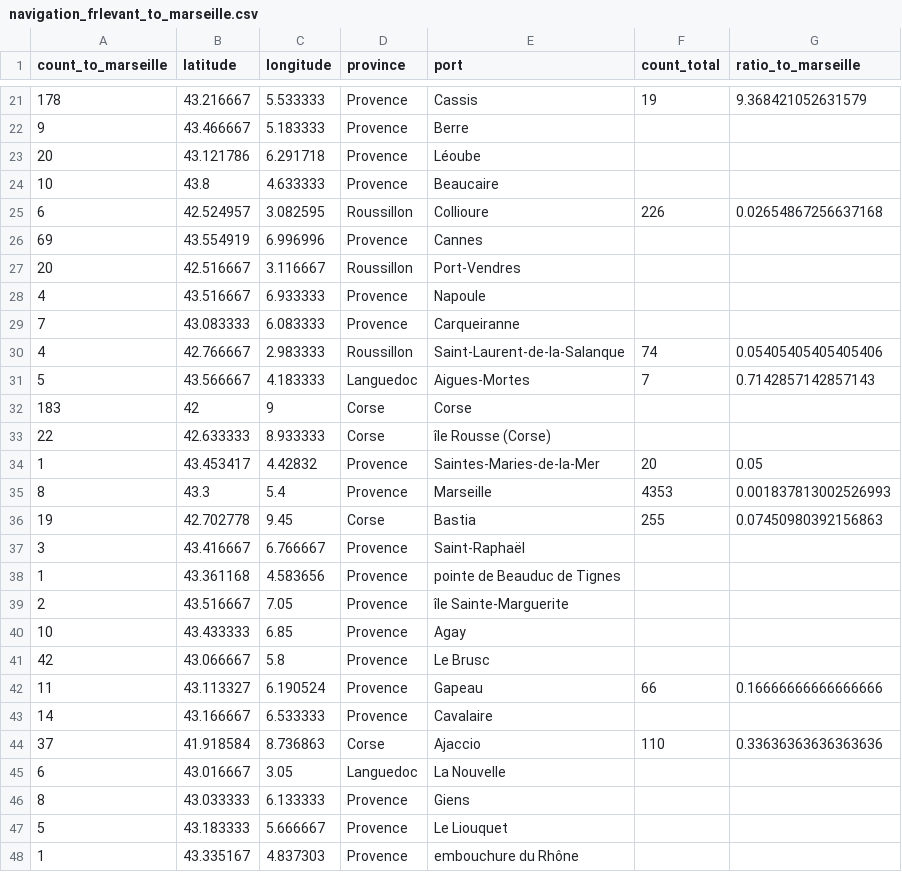
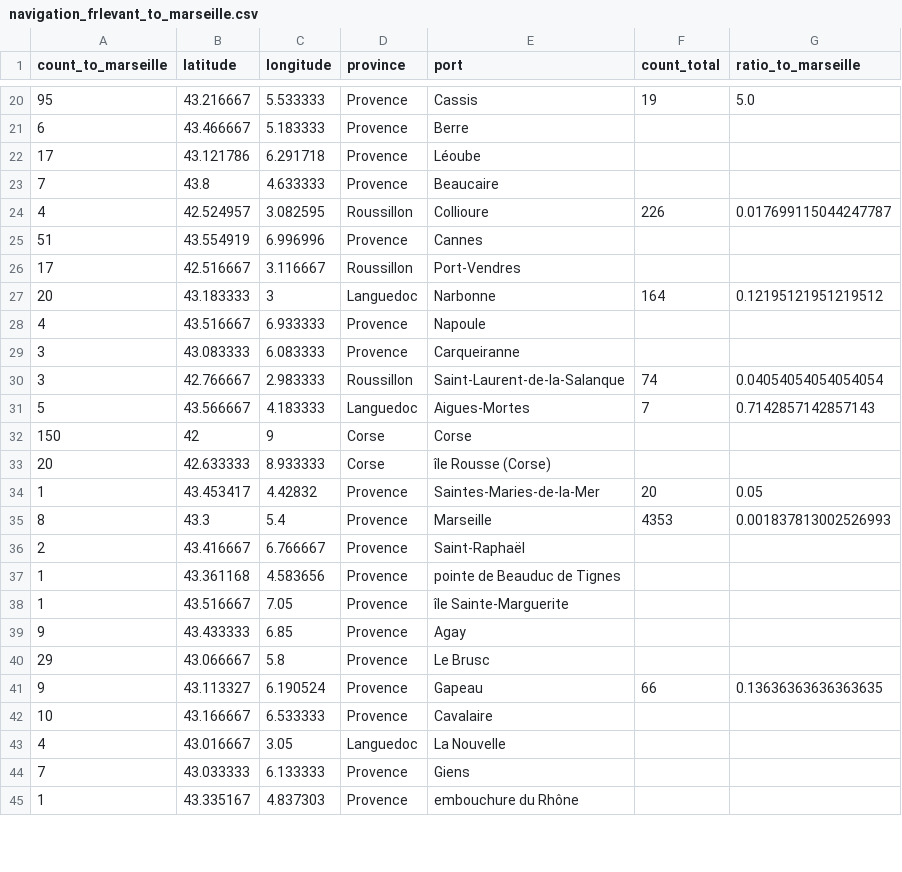
Before and after one commit to medialab/portic-storymaps-2023, a CSV file: data/navigation_frlevant_to_marseille.csv, drawn as a sheet; only a part is shown, gaps mark what is left out; the diff covers the shown part only.

```diff
--- a/data/navigation_frlevant_to_marseille.csv
+++ b/data/navigation_frlevant_to_marseille.csv
@@ -21,28 +20,26 @@ count_to_marseille,latitude,longitude,province,port,count_total,ratio_to_marseil
-178,43.216667,5.533333,Provence,Cassis,19,9.368421052631579
-9,43.466667,5.183333,Provence,Berre,,
-20,43.121786,6.291718,Provence,Léoube,,
-10,43.8,4.633333,Provence,Beaucaire,,
-6,42.524957,3.082595,Roussillon,Collioure,226,0.02654867256637168
-69,43.554919, 6.996996,Provence,Cannes,,
-20,42.516667,3.116667,Roussillon,Port-Vendres,,
+95,43.216667,5.533333,Provence,Cassis,19,5.0
+6,43.466667,5.183333,Provence,Berre,,
+17,43.121786,6.291718,Provence,Léoube,,
+7,43.8,4.633333,Provence,Beaucaire,,
+4,42.524957,3.082595,Roussillon,Collioure,226,0.017699115044247787
+51,43.554919, 6.996996,Provence,Cannes,,
+17,42.516667,3.116667,Roussillon,Port-Vendres,,
+20,43.183333,3,Languedoc,Narbonne,164,0.12195121951219512
 4,43.516667,6.933333,Provence,Napoule,,
-7,43.083333,6.083333,Provence,Carqueiranne,,
-4,42.766667,2.983333,Roussillon,Saint-Laurent-de-la-Salanque,74,0.05405405405405406
+3,43.083333,6.083333,Provence,Carqueiranne,,
+3,42.766667,2.983333,Roussillon,Saint-Laurent-de-la-Salanque,74,0.04054054054054054
 5,43.566667,4.183333,Languedoc,Aigues-Mortes,7,0.7142857142857143
-183,42,9,Corse,Corse,,
-22,42.633333,8.933333,Corse,île Rousse (Corse),,
+150,42,9,Corse,Corse,,
+20,42.633333,8.933333,Corse,île Rousse (Corse),,
 1,43.453417,4.42832,Provence,Saintes-Maries-de-la-Mer,20,0.05
 8,43.3,5.4,Provence,Marseille,4353,0.001837813002526993
-19,42.702778,9.45,Corse,Bastia,255,0.07450980392156863
-3,43.416667,6.766667,Provence,Saint-Raphaël,,
+2,43.416667,6.766667,Provence,Saint-Raphaël,,
 1,43.361168,4.583656,Provence,pointe de Beauduc de Tignes,,
-2,43.516667,7.05,Provence,île Sainte-Marguerite,,
-10,43.433333,6.85,Provence,Agay,,
-42,43.066667,5.8,Provence,Le Brusc,,
-11,43.113327,6.190524,Provence,Gapeau,66,0.16666666666666666
-14,43.166667,6.533333,Provence,Cavalaire,,
-37,41.918584,8.736863,Corse,Ajaccio,110,0.33636363636363636
-6,43.016667,3.05,Languedoc,La Nouvelle,,
-8,43.033333,6.133333,Provence,Giens,,
-5,43.183333,5.666667,Provence,Le Liouquet,,
+1,43.516667,7.05,Provence,île Sainte-Marguerite,,
+9,43.433333,6.85,Provence,Agay,,
+29,43.066667,5.8,Provence,Le Brusc,,
+9,43.113327,6.190524,Provence,Gapeau,66,0.13636363636363635
+10,43.166667,6.533333,Provence,Cavalaire,,
+4,43.016667,3.05,Languedoc,La Nouvelle,,
+7,43.033333,6.133333,Provence,Giens,,
 1,43.335167,4.837303,Provence,embouchure du Rhône,,
```
Also changed, not shown: 9 added rows, 10 removed rows and 31 edited cells elsewhere in this file, data/compare_french_ships_to_marseille_accross_time.csv, data/evolution-exports-levant.csv, 19 other files.
